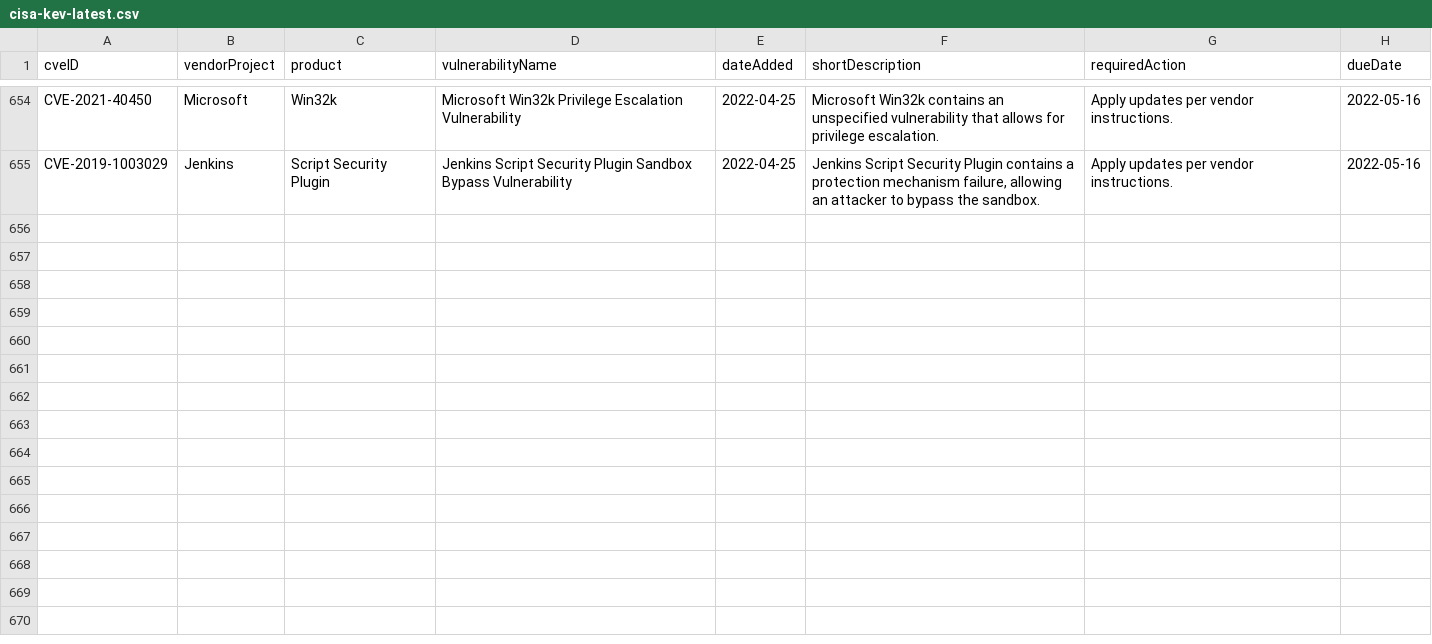
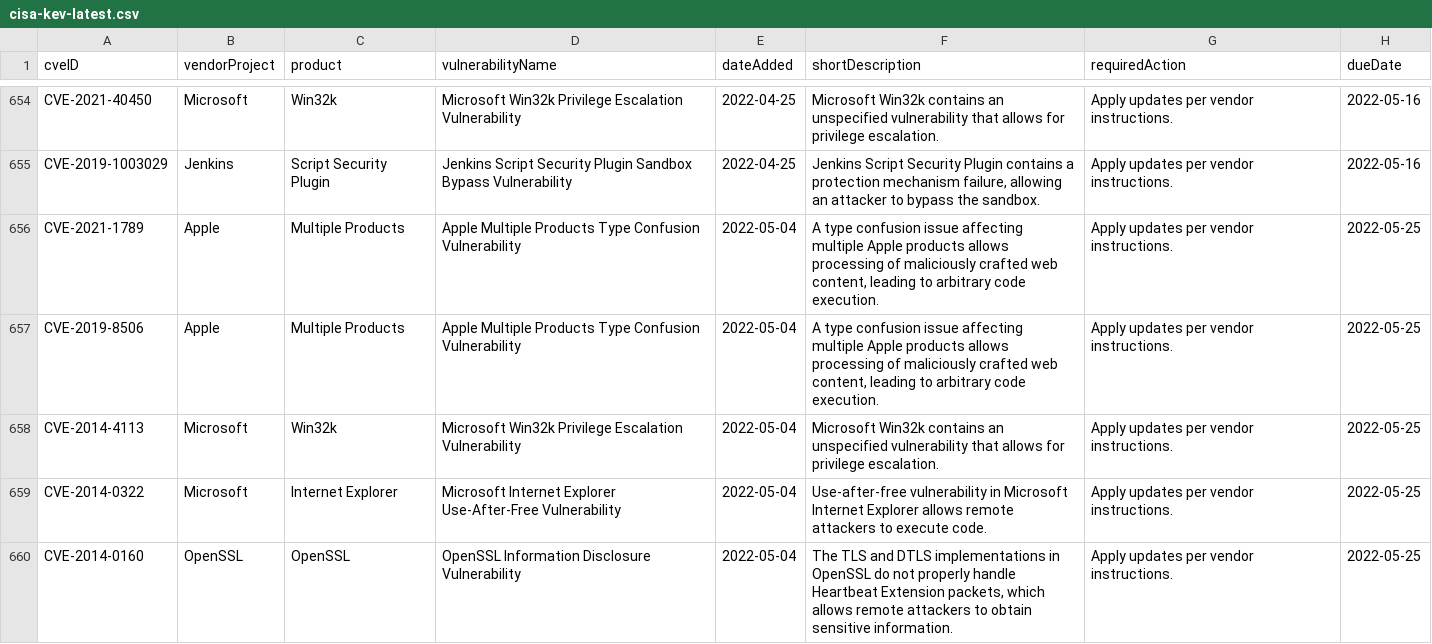
Before and after one commit to zarguell/cisa-kev, a CSV file: cisa-kev-latest.csv, drawn as a sheet; only a part is shown, gaps mark what is left out; the diff names each change by its address in the sheet, - before the commit and + after, or states it on an @@ line.

```diff
--- a/cisa-kev-latest.csv
+++ b/cisa-kev-latest.csv
+row 656: CVE-2021-1789 | Apple | Multiple Products | Apple Multiple Products Type Confusion Vulnerability | 2022-05-04 | A type confusion issue affecting multiple Apple products allows processing of maliciously crafted web content, leading to arbitrary code execution. | Apply updates per vendor instructions. | 2022-05-25
+row 657: CVE-2019-8506 | Apple | Multiple Products | Apple Multiple Products Type Confusion Vulnerability | 2022-05-04 | A type confusion issue affecting multiple Apple products allows processing of maliciously crafted web content, leading to arbitrary code execution. | Apply updates per vendor instructions. | 2022-05-25
+row 658: CVE-2014-4113 | Microsoft | Win32k | Microsoft Win32k Privilege Escalation Vulnerability | 2022-05-04 | Microsoft Win32k contains an unspecified vulnerability that allows for privilege escalation. | Apply updates per vendor instructions. | 2022-05-25
+row 659: CVE-2014-0322 | Microsoft | Internet Explorer | Microsoft Internet Explorer Use-After-Free Vulnerability | 2022-05-04 | Use-after-free vulnerability in Microsoft Internet Explorer allows remote attackers to execute code. | Apply updates per vendor instructions. | 2022-05-25
+row 660: CVE-2014-0160 | OpenSSL | OpenSSL | OpenSSL Information Disclosure Vulnerability | 2022-05-04 | The TLS and DTLS implementations in OpenSSL do not properly handle Heartbeat Extension packets, which allows remote attackers to obtain sensitive information. | Apply updates per vendor instructions. | 2022-05-25
```
Also changed, not shown: 1 other file.
